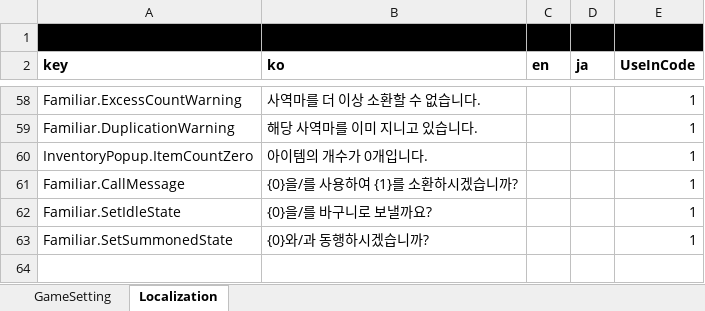
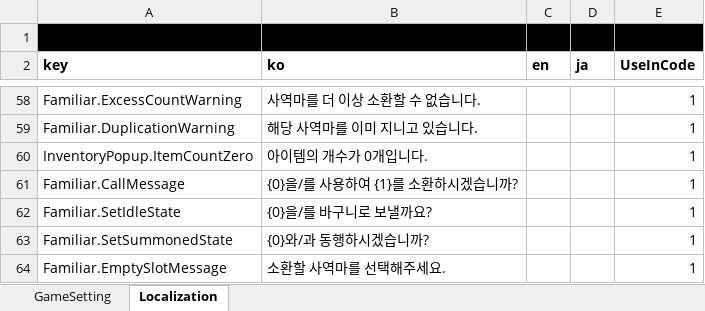
Before and after one commit to Lunaria-Project/lunaria-data, an Excel workbook: excel/GameData.xlsx, sheet Localization, drawn as a sheet; only a part is shown, gaps mark what is left out; values as stored, in another font and other column widths than the file's, no borders; the diff names each change by its address in the sheet, - before the commit and + after, or states it on an @@ line.

Commit message:
로컬키 추가

```diff
--- a/excel/GameData.xlsx (sheet Localization)
+++ b/excel/GameData.xlsx (sheet Localization)
+row 64: Familiar.EmptySlotMessage | 소환할 사역마를 선택해주세요. |  |  | 1
```
